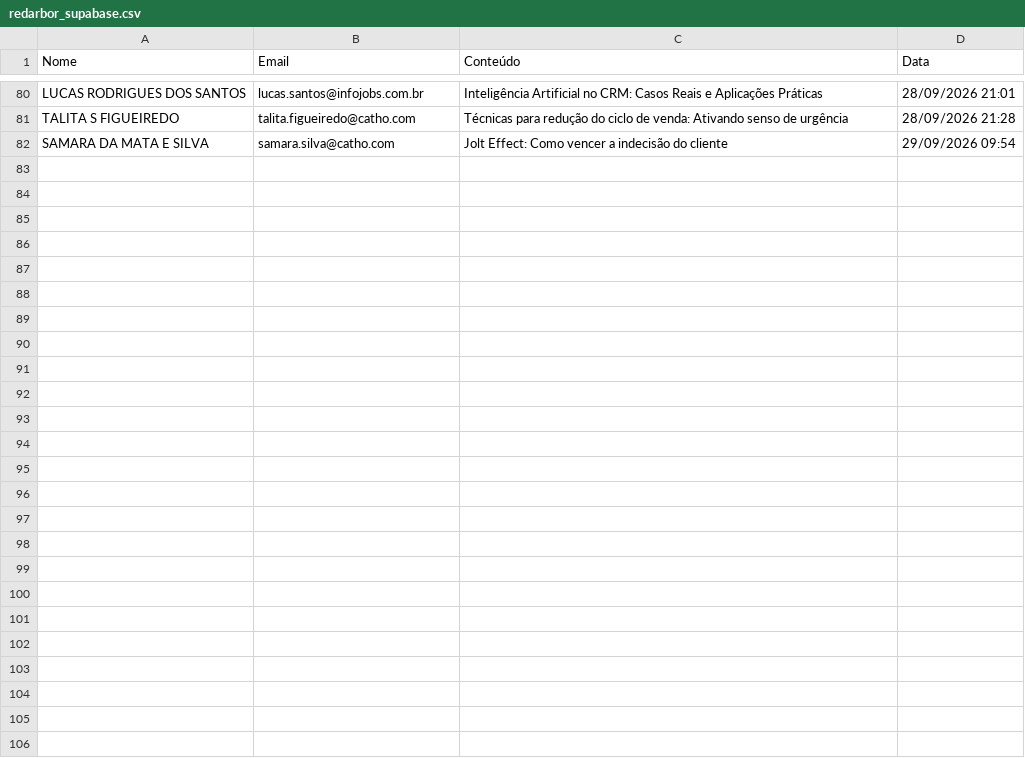
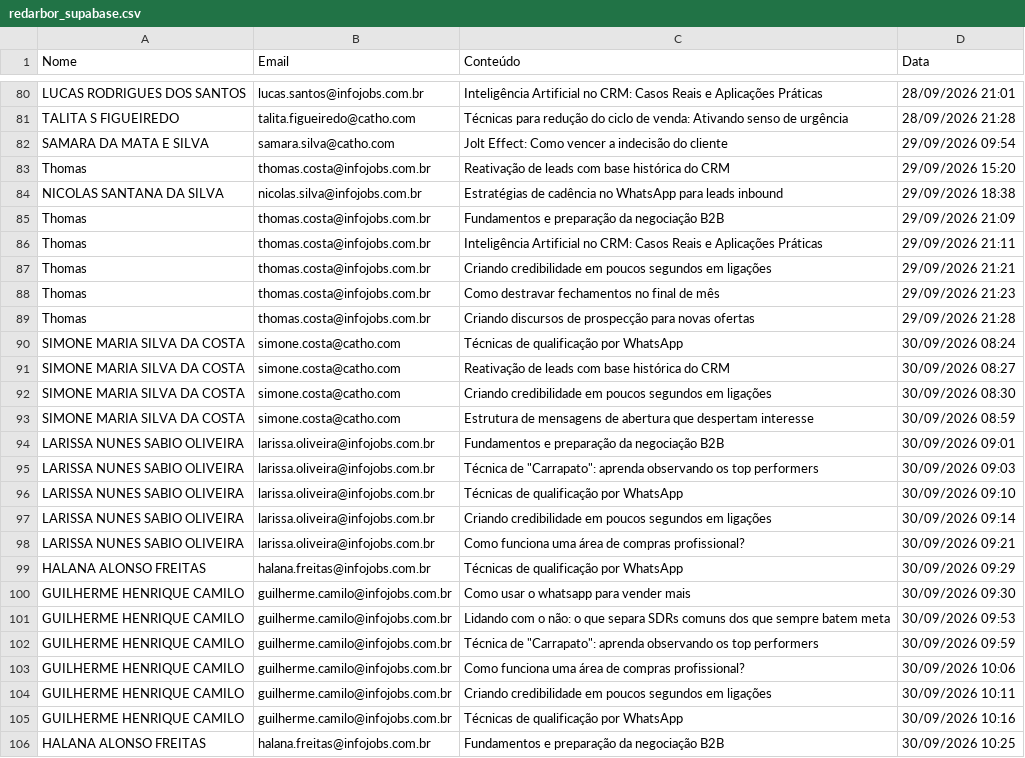
Before and after one commit to gabrielsbrasil/redarbor, a CSV file: data/redarbor_supabase.csv, drawn as a sheet; only a part is shown, gaps mark what is left out.

```diff
--- a/data/redarbor_supabase.csv
+++ b/data/redarbor_supabase.csv
@@ -82 +82,25 @@ TALITA S FIGUEIREDO,talita.figueiredo@catho.com,Técnicas para redução do cicl
 SAMARA DA MATA E SILVA,samara.silva@catho.com,Jolt Effect: Como vencer a indecisão do cliente,29/09/2026 09:54
+Thomas,thomas.costa@infojobs.com.br,Reativação de leads com base histórica do CRM,29/09/2026 15:20
+NICOLAS SANTANA DA SILVA,nicolas.silva@infojobs.com.br,Estratégias de cadência no WhatsApp para leads inbound,29/09/2026 18:38
+Thomas,thomas.costa@infojobs.com.br,Fundamentos e preparação da negociação B2B,29/09/2026 21:09
+Thomas,thomas.costa@infojobs.com.br,Inteligência Artificial no CRM: Casos Reais e Aplicações Práticas,29/09/2026 21:11
+Thomas,thomas.costa@infojobs.com.br,Criando credibilidade em poucos segundos em ligações,29/09/2026 21:21
+Thomas,thomas.costa@infojobs.com.br,Como destravar fechamentos no final de mês,29/09/2026 21:23
+Thomas,thomas.costa@infojobs.com.br,Criando discursos de prospecção para novas ofertas,29/09/2026 21:28
+SIMONE MARIA SILVA DA COSTA,simone.costa@catho.com,Técnicas de qualificação por WhatsApp,30/09/2026 08:24
+SIMONE MARIA SILVA DA COSTA,simone.costa@catho.com,Reativação de leads com base histórica do CRM,30/09/2026 08:27
+SIMONE MARIA SILVA DA COSTA,simone.costa@catho.com,Criando credibilidade em poucos segundos em ligações,30/09/2026 08:30
+SIMONE MARIA SILVA DA COSTA,simone.costa@catho.com,Estrutura de mensagens de abertura que despertam interesse,30/09/2026 08:59
+LARISSA NUNES SABIO OLIVEIRA,larissa.oliveira@infojobs.com.br,Fundamentos e preparação da negociação B2B,30/09/2026 09:01
+LARISSA NUNES SABIO OLIVEIRA,larissa.oliveira@infojobs.com.br,"Técnica de ""Carrapato"": aprenda observando os top performers",30/09/2026 09:03
+LARISSA NUNES SABIO OLIVEIRA,larissa.oliveira@infojobs.com.br,Técnicas de qualificação por WhatsApp,30/09/2026 09:10
+LARISSA NUNES SABIO OLIVEIRA,larissa.oliveira@infojobs.com.br,Criando credibilidade em poucos segundos em ligações,30/09/2026 09:14
+LARISSA NUNES SABIO OLIVEIRA,larissa.oliveira@infojobs.com.br,Como funciona uma área de compras profissional?,30/09/2026 09:21
+HALANA ALONSO FREITAS,halana.freitas@infojobs.com.br,Técnicas de qualificação por WhatsApp,30/09/2026 09:29
+GUILHERME HENRIQUE CAMILO,guilherme.camilo@infojobs.com.br,Como usar o whatsapp para vender mais,30/09/2026 09:30
+GUILHERME HENRIQUE CAMILO,guilherme.camilo@infojobs.com.br,Lidando com o não: o que separa SDRs comuns dos que sempre batem meta,30/09/2026 09:53
+GUILHERME HENRIQUE CAMILO,guilherme.camilo@infojobs.com.br,"Técnica de ""Carrapato"": aprenda observando os top performers",30/09/2026 09:59
+GUILHERME HENRIQUE CAMILO,guilherme.camilo@infojobs.com.br,Como funciona uma área de compras profissional?,30/09/2026 10:06
+GUILHERME HENRIQUE CAMILO,guilherme.camilo@infojobs.com.br,Criando credibilidade em poucos segundos em ligações,30/09/2026 10:11
+GUILHERME HENRIQUE CAMILO,guilherme.camilo@infojobs.com.br,Técnicas de qualificação por WhatsApp,30/09/2026 10:16
+HALANA ALONSO FREITAS,halana.freitas@infojobs.com.br,Fundamentos e preparação da negociação B2B,30/09/2026 10:25
```
